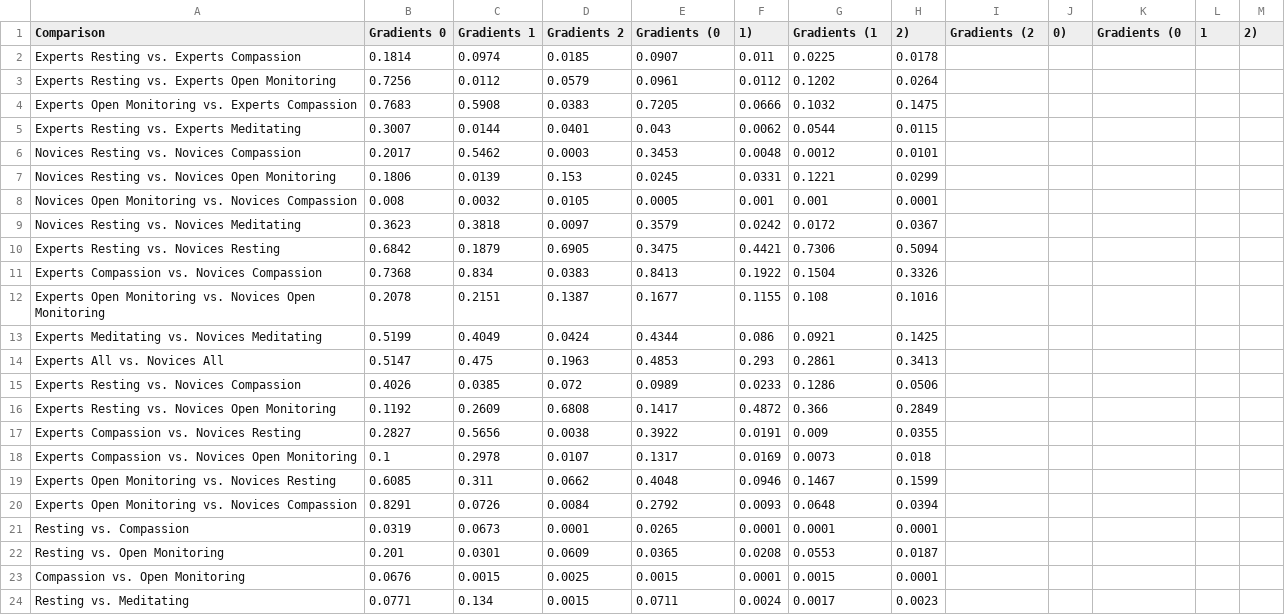
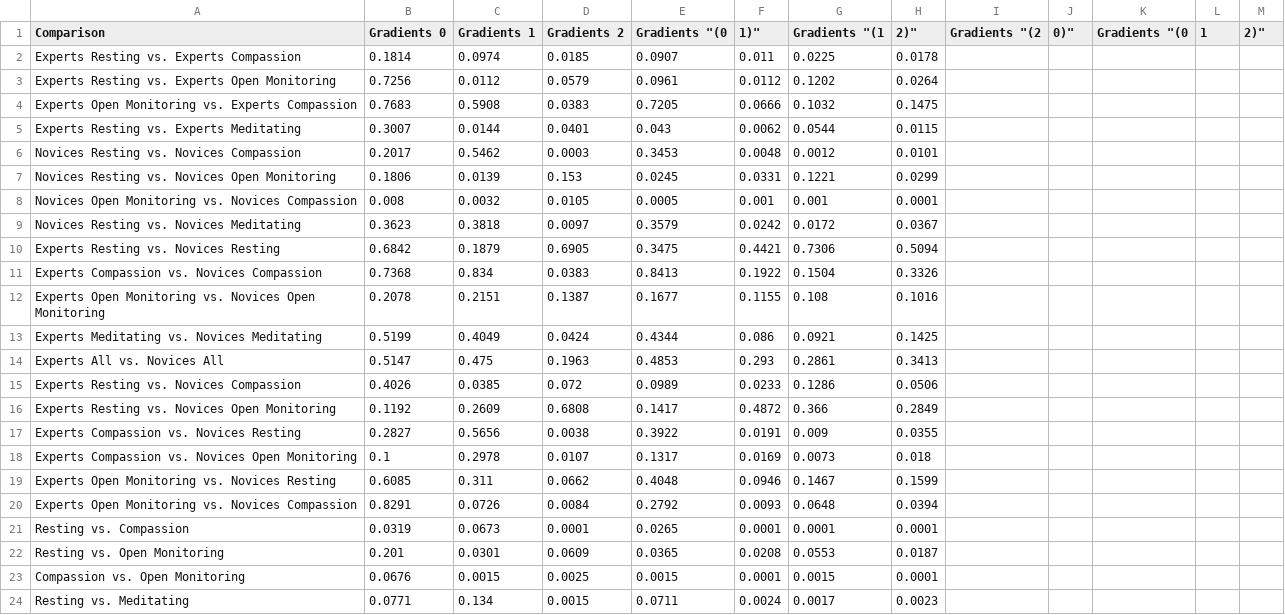
Before and after one commit to neurodata/meditation, a CSV file: data/2sample_tests/DCORR_2-sample-073_exclude_pvalues_10000_min_rank-ZG3.csv, drawn as a sheet.

```diff
--- a/data/2sample_tests/DCORR_2-sample-073_exclude_pvalues_10000_min_rank-ZG3.csv
+++ b/data/2sample_tests/DCORR_2-sample-073_exclude_pvalues_10000_min_rank-ZG3.csv
@@ -1,2 +1,2 @@
-Comparison,Gradients 0,Gradients 1,Gradients 2,Gradients (0, 1),Gradients (1, 2),Gradients (2, 0),Gradients (0, 1, 2)
+Comparison,Gradients 0,Gradients 1,Gradients 2,Gradients "(0, 1)",Gradients "(1, 2)",Gradients "(2, 0)",Gradients "(0, 1, 2)"
 Experts Resting vs. Experts Compassion,0.1814,0.0974,0.0185,0.0907,0.011,0.0225,0.0178
```
Also changed, not shown: 6 other files.
